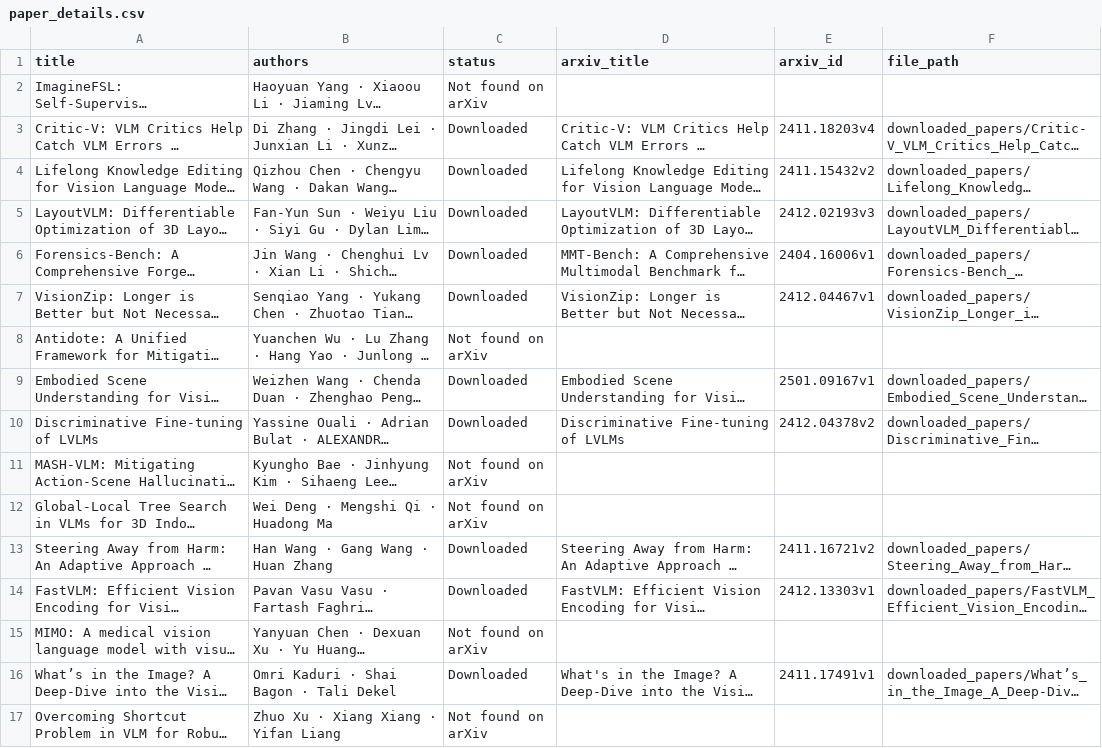
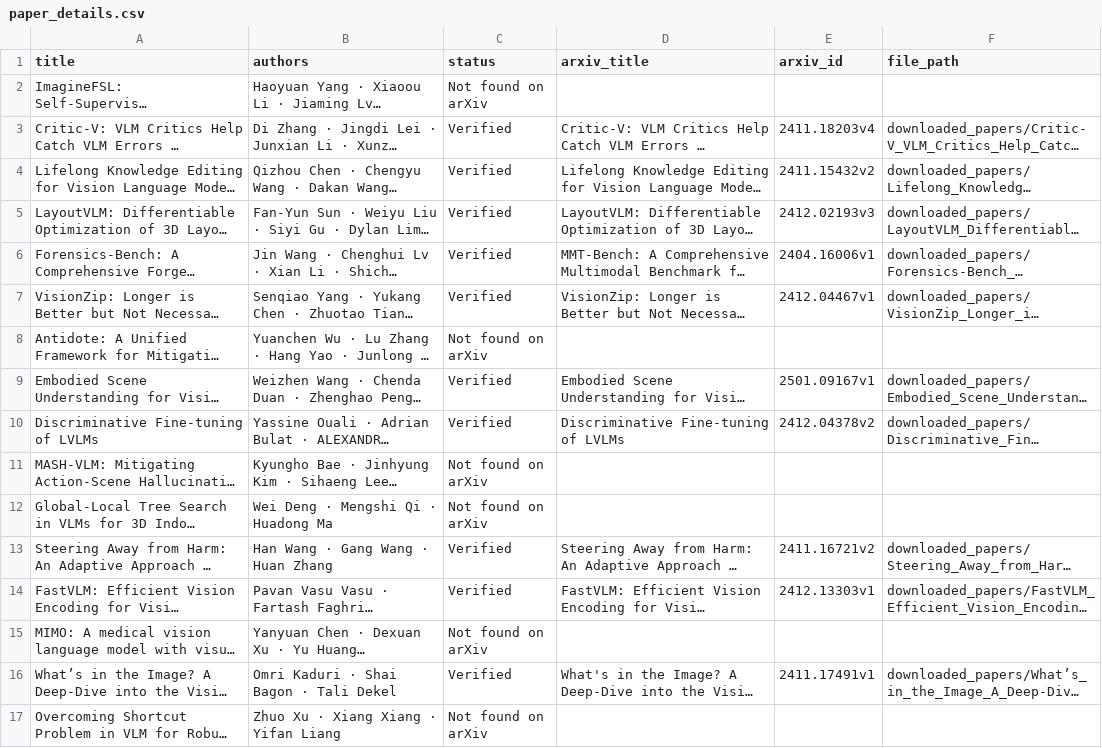
Before and after one commit to bxz9200/CVPR2025-Paper-Summarizer, a CSV file: downloaded_papers/paper_details.csv, drawn as a sheet; only a part is shown; long unchanged cells end in …; the diff covers the shown part only; the diff names each change by its address in the sheet, - before the commit and + after, or states it on an @@ line.

```diff
--- a/downloaded_papers/paper_details.csv
+++ b/downloaded_papers/paper_details.csv
-C3:C7 (status): Downloaded
+C3:C7 (status): Verified
-C9:C10 (status): Downloaded
+C9:C10 (status): Verified
-C13:C14 (status): Downloaded
+C13:C14 (status): Verified
-C16 (status): Downloaded
+C16 (status): Verified
```
Also changed, not shown: 1 added row, 1 removed row, 1 moved row and 12 edited cells elsewhere in this file, 6 other files.
